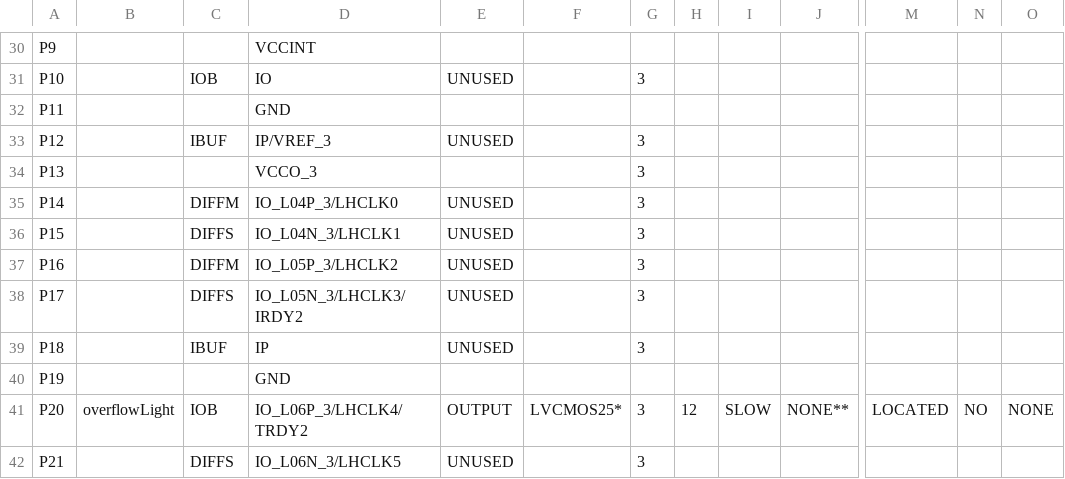
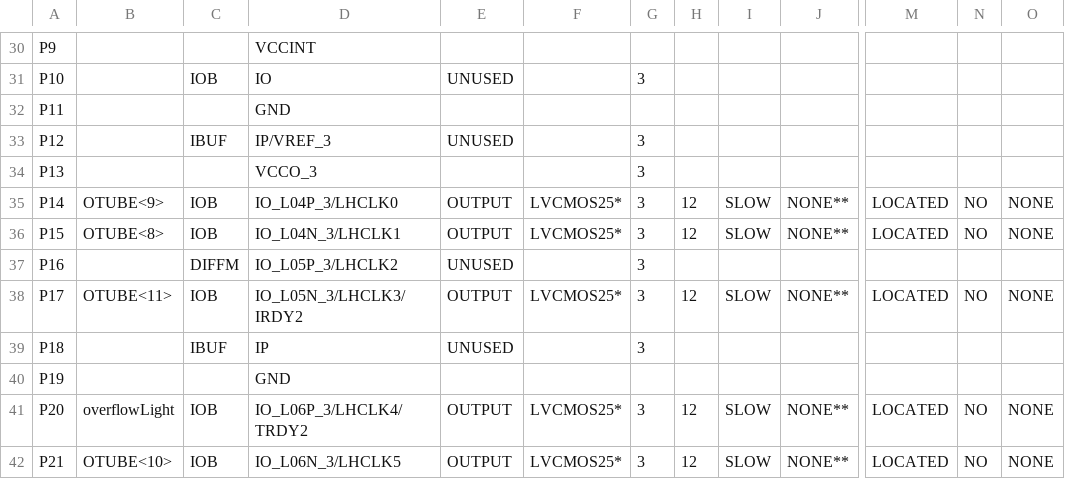
Before and after one commit to quarknetUPENN/QN17Verilog, a CSV file: main_pad.csv, drawn as a sheet; only a part is shown, gaps mark what is left out; the diff covers the shown part only; the diff names each change by its address in the sheet, - before the commit and + after, or states it on an @@ line.

```diff
--- a/main_pad.csv
+++ b/main_pad.csv
-B35: (empty)
+B35: OTUBE<9>
-C35: DIFFM
+C35: IOB
-E35:E36: UNUSED
+E35:E36: OUTPUT
-F35:F36: (empty)
+F35:F36: LVCMOS25*
-H35:H36: (empty)
+H35:H36: 12
-I35:I36: (empty)
+I35:I36: SLOW
-J35:J36: (empty)
+J35:J36: NONE**
-M35:M36: (empty)
+M35:M36: LOCATED
-N35:N36: (empty)
+N35:N36: NO
-O35:O36: (empty)
+O35:O36: NONE
-B36: (empty)
+B36: OTUBE<8>
-C36: DIFFS
+C36: IOB
-B38: (empty)
+B38: OTUBE<11>
-C38: DIFFS
+C38: IOB
-E38: UNUSED
+E38: OUTPUT
-F38: (empty)
+F38: LVCMOS25*
-H38: (empty)
+H38: 12
-I38: (empty)
+I38: SLOW
-J38: (empty)
+J38: NONE**
-M38: (empty)
+M38: LOCATED
-N38: (empty)
+N38: NO
-O38: (empty)
+O38: NONE
-B42: (empty)
+B42: OTUBE<10>
-C42: DIFFS
+C42: IOB
-E42: UNUSED
+E42: OUTPUT
-F42: (empty)
+F42: LVCMOS25*
-H42: (empty)
+H42: 12
-I42: (empty)
+I42: SLOW
-J42: (empty)
+J42: NONE**
-M42: (empty)
+M42: LOCATED
-N42: (empty)
+N42: NO
-O42: (empty)
+O42: NONE
```
Also changed, not shown: 138 edited cells elsewhere in this file, 55 other files.
